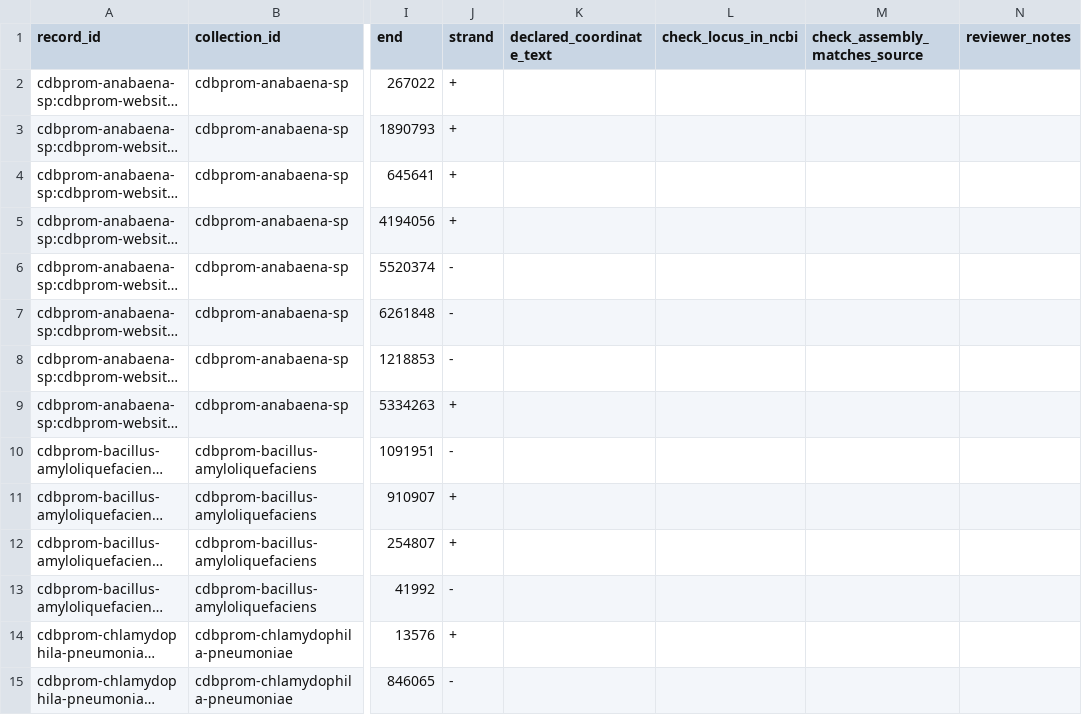
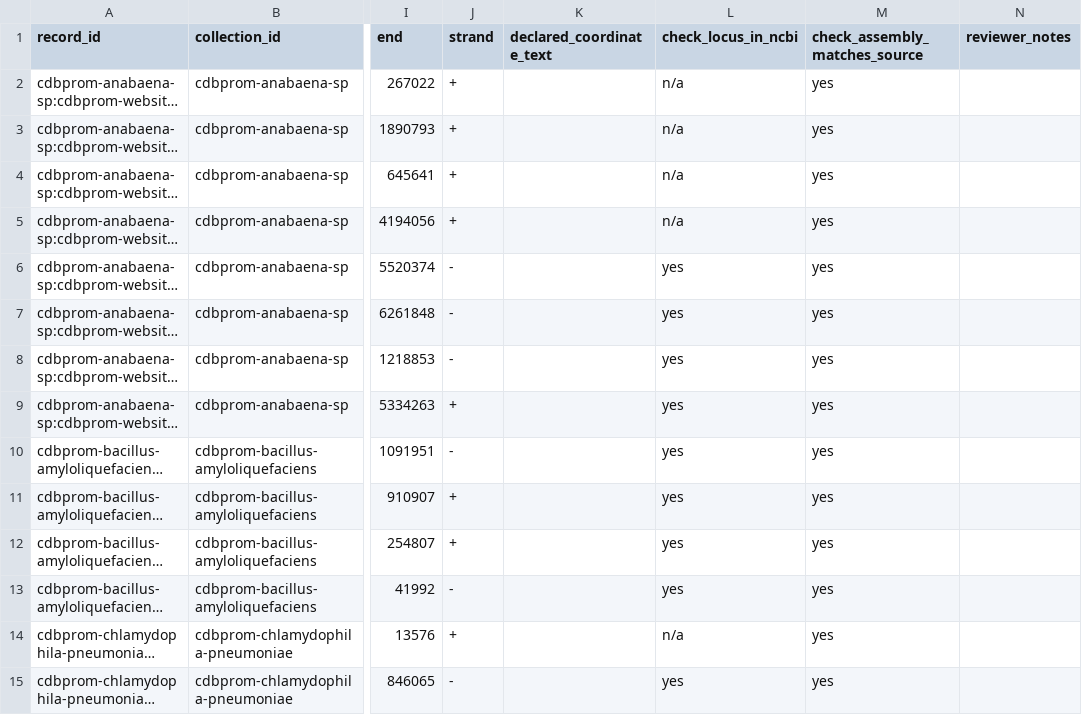
Before and after one commit to lauromoraes/capsprom, a CSV file: docs/provenance/manual_review_mapping_v3/review_sheet.csv, drawn as a sheet; only a part is shown, gaps mark what is left out; long unchanged cells end in …; the diff covers the shown part only; the diff names each change by its address in the sheet, - before the commit and + after, or states it on an @@ line.

```diff
--- a/docs/provenance/manual_review_mapping_v3/review_sheet.csv
+++ b/docs/provenance/manual_review_mapping_v3/review_sheet.csv
-L2:L5 (check_locus_in_ncbi): (empty)
+L2:L5 (check_locus_in_ncbi): n/a
-M2:M15 (check_assembly_matches_source): (empty)
+M2:M15 (check_assembly_matches_source): yes
-L6:L13 (check_locus_in_ncbi): (empty)
+L6:L13 (check_locus_in_ncbi): yes
-L14 (check_locus_in_ncbi): (empty)
+L14 (check_locus_in_ncbi): n/a
-L15 (check_locus_in_ncbi): (empty)
+L15 (check_locus_in_ncbi): yes
```
Also changed, not shown: 138 edited cells elsewhere in this file, 1 other file.
